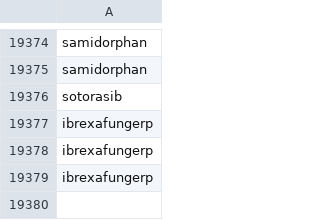
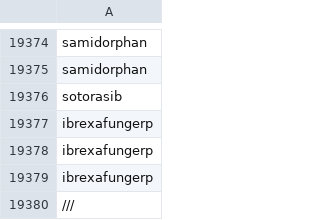
Before and after one commit to yatintri/Medicine-adherence-backend, a TSV file: allmicroservices/user_service/src/main/resources/drugs.tsv, drawn as a sheet; only a part is shown, gaps mark what is left out; the diff names each change by its address in the sheet, - before the commit and + after, or states it on an @@ line.

```diff
--- a/allmicroservices/user_service/src/main/resources/drugs.tsv
+++ b/allmicroservices/user_service/src/main/resources/drugs.tsv
+row 19380: ///
```
Also changed, not shown: 5 other files.
